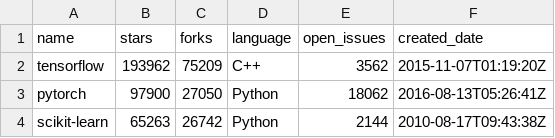
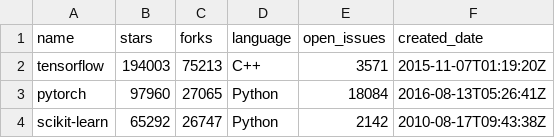
Before and after one commit to Nesma-Osama/Data-Science-Labs, a CSV file: Lab03 - Data Acquisition/notebooks/API_notebook/task1_github.csv, drawn as a sheet.

```diff
--- a/Lab03 - Data Acquisition/notebooks/API_notebook/task1_github.csv
+++ b/Lab03 - Data Acquisition/notebooks/API_notebook/task1_github.csv
@@ -1,4 +1,4 @@
 name,stars,forks,language,open_issues,created_date
-tensorflow,193962,75209,C++,3562,2015-11-07T01:19:20Z
-pytorch,97900,27050,Python,18062,2016-08-13T05:26:41Z
-scikit-learn,65263,26742,Python,2144,2010-08-17T09:43:38Z
+tensorflow,194003,75213,C++,3571,2015-11-07T01:19:20Z
+pytorch,97960,27065,Python,18084,2016-08-13T05:26:41Z
+scikit-learn,65292,26747,Python,2142,2010-08-17T09:43:38Z
```
Also changed, not shown: Lab03 - Data Acquisition/notebooks/API_notebook/task1_metrics.csv, 8 other files.
